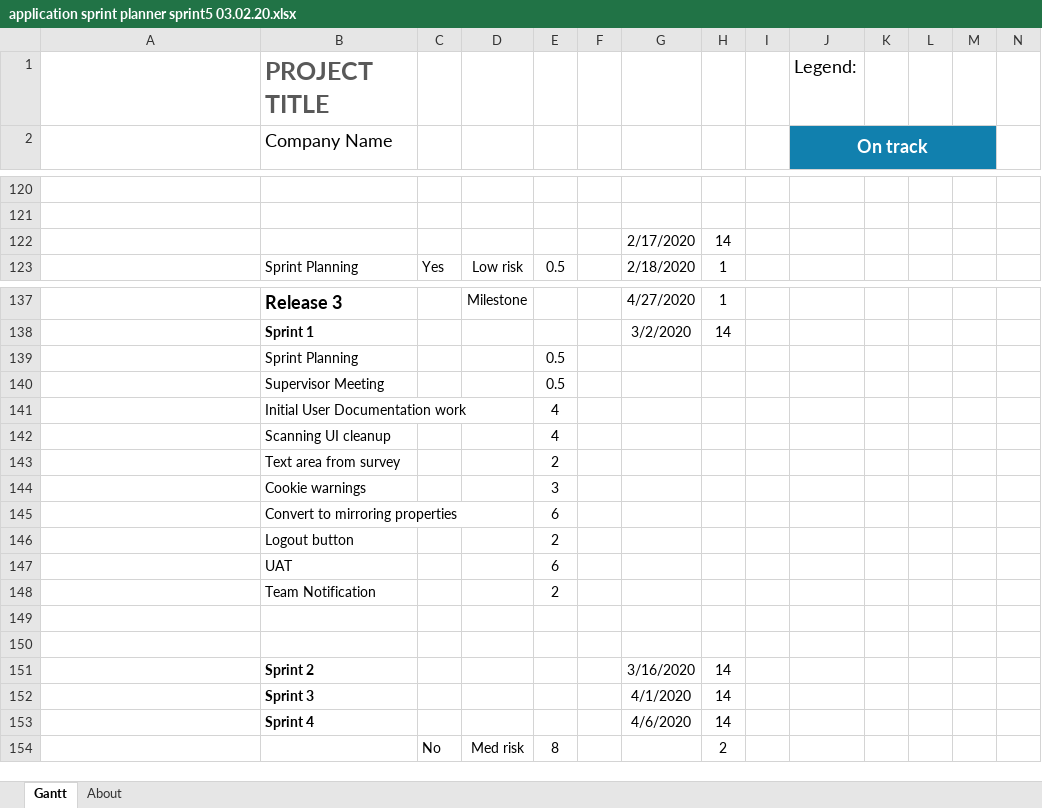
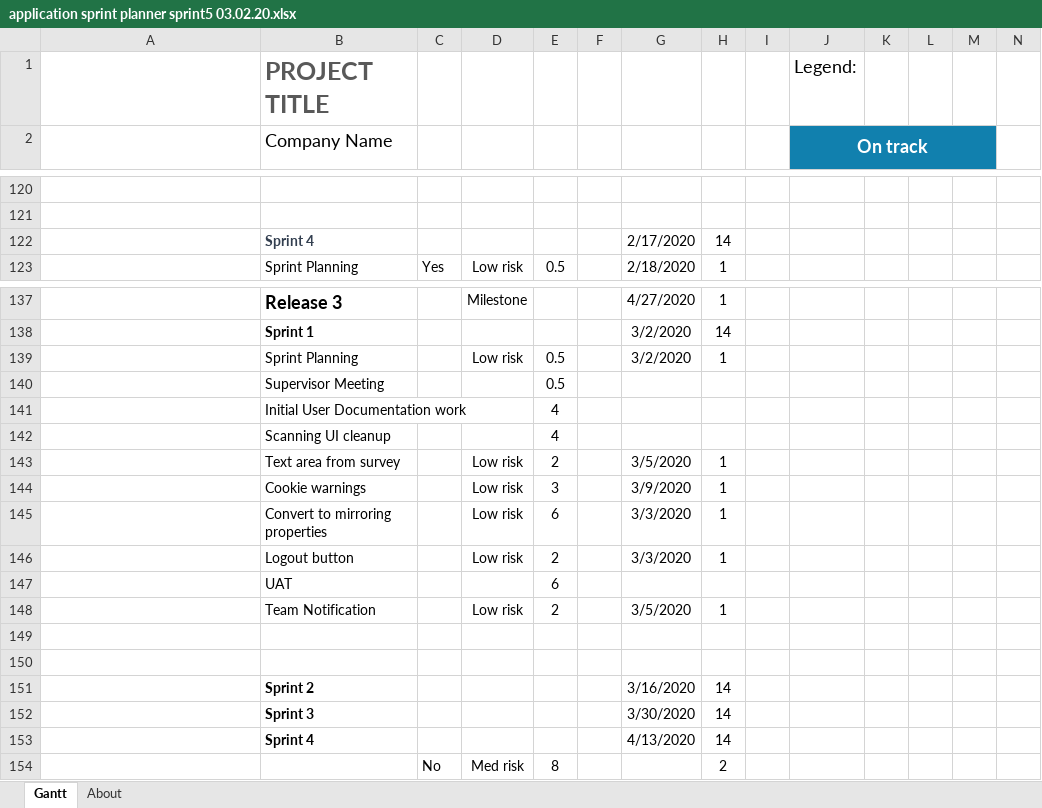
Before and after one commit to JayAitch/CI301, an Excel workbook: Planning Report/application sprint planner sprint5 03.02.20.xlsx, sheet Gantt, drawn as a sheet; only a part is shown, gaps mark what is left out; long unchanged cells end in …; values as stored, in another font and other column widths than the file's, no borders; charts and pictures and conditional formats and table styles not drawn; removed rows and columns are numbered as before the commit, all else as after; rows hold the shown columns only; the diff names each change by its address in the sheet, - before the commit and + after, or states it on an @@ line.

```diff
--- a/Planning Report/application sprint planner sprint5 03.02.20.xlsx (sheet Gantt)
+++ b/Planning Report/application sprint planner sprint5 03.02.20.xlsx (sheet Gantt)
-B122 (Company Name): (empty)
+B122 (Company Name): Sprint 4
-row 139:  | Sprint Planning |  |  | 0.5
+row 139:  | Sprint Planning |  | Low risk | 0.5 |  | 3/2/2020 | 1
-row 143:  | Text area from survey |  |  | 2
-row 144:  | Cookie warnings |  |  | 3
-row 145:  | Convert to mirroring properties |  |  | 6
-row 146:  | Logout button |  |  | 2
+row 143:  | Text area from survey |  | Low risk | 2 |  | 3/5/2020 | 1
+row 144:  | Cookie warnings |  | Low risk | 3 |  | 3/9/2020 | 1
+row 145:  | Convert to mirroring properties |  | Low risk | 6 |  | 3/3/2020 | 1
+row 146:  | Logout button |  | Low risk | 2 |  | 3/3/2020 | 1
-row 148:  | Team Notification |  |  | 2
+row 148:  | Team Notification |  | Low risk | 2 |  | 3/5/2020 | 1
-G152: 4/1/2020
+G152: 3/30/2020
-G153: 4/6/2020
+G153: 4/13/2020
```
Also changed, not shown: Planning Report/projectscrumburndownchart- jordan harrison.xlsx, 10 other files.
